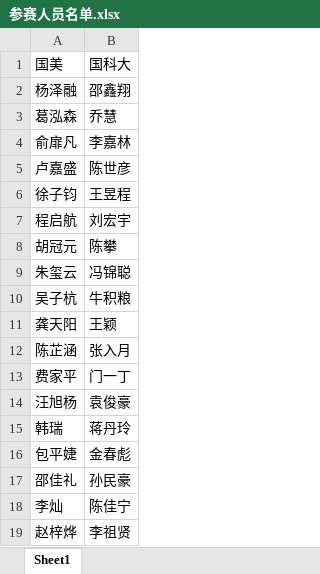
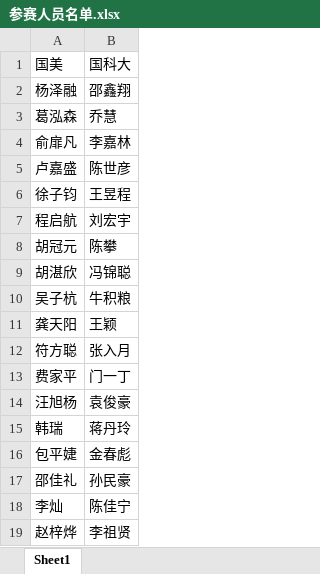
Before and after one commit to jnchenEcho/PingPang_friendly_match_UCAS-CAA, an Excel workbook: 2026/参赛人员名单.xlsx, sheet Sheet1, drawn as a sheet; values as stored, in another font and other column widths than the file's, no borders; the diff names each change by its address in the sheet, - before the commit and + after, or states it on an @@ line.

```diff
--- a/2026/参赛人员名单.xlsx (sheet Sheet1)
+++ b/2026/参赛人员名单.xlsx (sheet Sheet1)
-A9: 朱玺云
+A9: 胡湛欣
-A12: 陈芷涵
+A12: 符方聪
```
Also changed, not shown: 2026/随机分队结果.xlsx, 1 other file.
